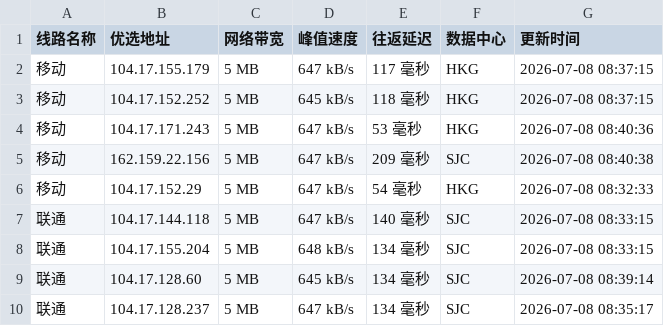
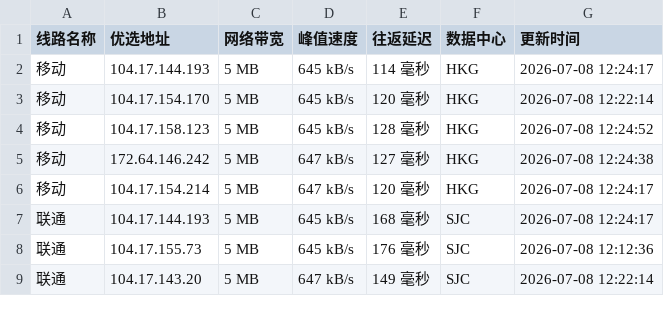
Before and after one commit to 748171997rui-afk/cfipyx, a CSV file: cfip.csv, drawn as a sheet; only a part is shown; the diff covers the shown part only.

```diff
--- a/cfip.csv
+++ b/cfip.csv
@@ -1,10 +1,9 @@
 线路名称,优选地址,网络带宽,峰值速度,往返延迟,数据中心,更新时间
-移动,104.17.155.179,5 MB,647 kB/s,117 毫秒,HKG,2026-07-08 08:37:15
-移动,104.17.152.252,5 MB,645 kB/s,118 毫秒,HKG,2026-07-08 08:37:15
-移动,104.17.171.243,5 MB,647 kB/s,53 毫秒,HKG,2026-07-08 08:40:36
-移动,162.159.22.156,5 MB,647 kB/s,209 毫秒,SJC,2026-07-08 08:40:38
-移动,104.17.152.29,5 MB,647 kB/s,54 毫秒,HKG,2026-07-08 08:32:33
-联通,104.17.144.118,5 MB,647 kB/s,140 毫秒,SJC,2026-07-08 08:33:15
-联通,104.17.155.204,5 MB,648 kB/s,134 毫秒,SJC,2026-07-08 08:33:15
-联通,104.17.128.60,5 MB,645 kB/s,134 毫秒,SJC,2026-07-08 08:39:14
-联通,104.17.128.237,5 MB,647 kB/s,134 毫秒,SJC,2026-07-08 08:35:17
+移动,104.17.144.193,5 MB,645 kB/s,114 毫秒,HKG,2026-07-08 12:24:17
+移动,104.17.154.170,5 MB,645 kB/s,120 毫秒,HKG,2026-07-08 12:22:14
+移动,104.17.158.123,5 MB,645 kB/s,128 毫秒,HKG,2026-07-08 12:24:52
+移动,172.64.146.242,5 MB,647 kB/s,127 毫秒,HKG,2026-07-08 12:24:38
+移动,104.17.154.214,5 MB,647 kB/s,120 毫秒,HKG,2026-07-08 12:24:17
+联通,104.17.144.193,5 MB,645 kB/s,168 毫秒,SJC,2026-07-08 12:24:17
+联通,104.17.155.73,5 MB,645 kB/s,176 毫秒,SJC,2026-07-08 12:12:36
+联通,104.17.143.20,5 MB,647 kB/s,149 毫秒,SJC,2026-07-08 12:22:14
```
Also changed, not shown: 1 added row and 21 edited cells elsewhere in this file, 1 other file.
